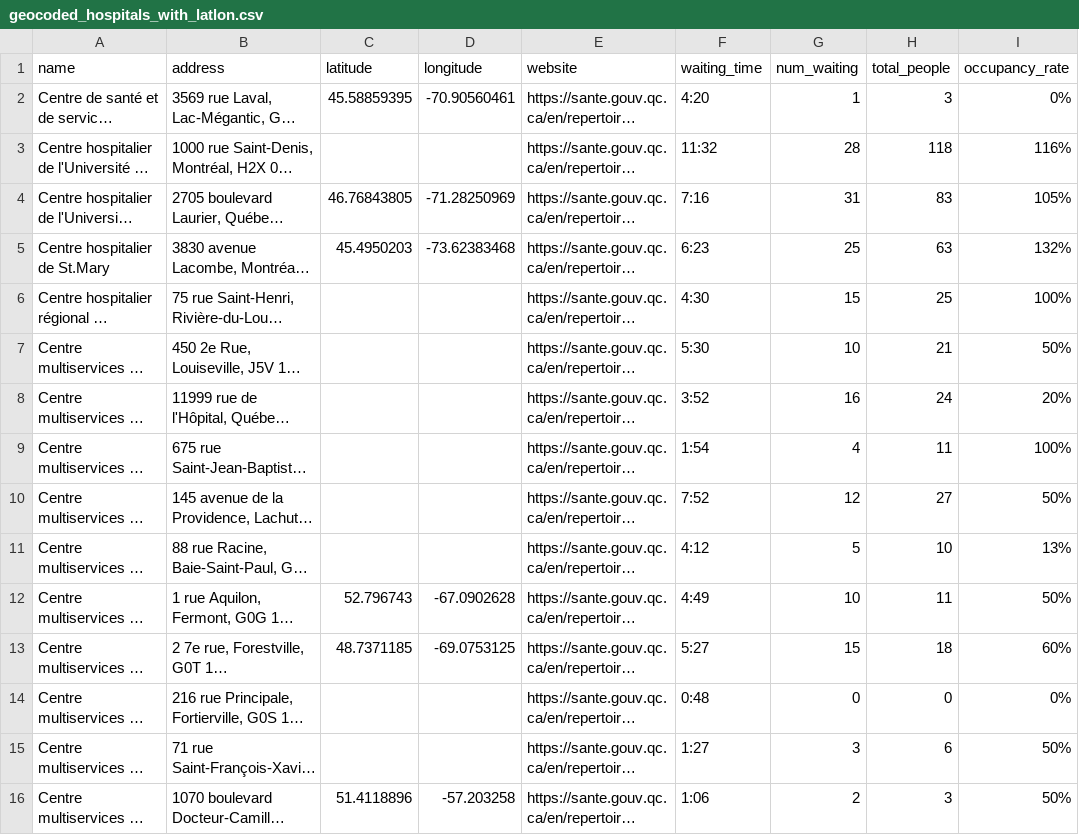
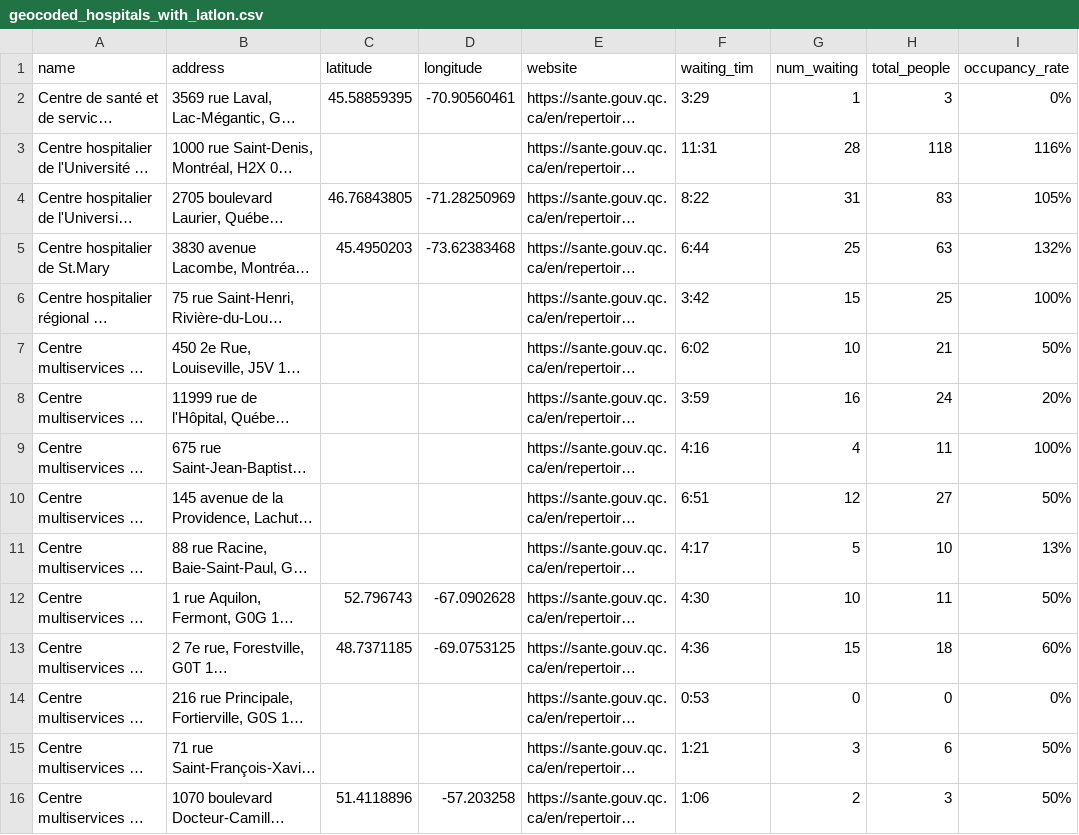
Before and after one commit to andrewjeyaraj/EmergIT, a CSV file: geocoded_hospitals_with_latlon.csv, drawn as a sheet; only a part is shown; long unchanged cells end in …; the diff covers the shown part only; the diff names each change by its address in the sheet, - before the commit and + after, or states it on an @@ line.

Commit message:
updated excel sheet and zindex onavascript

```diff
--- a/geocoded_hospitals_with_latlon.csv
+++ b/geocoded_hospitals_with_latlon.csv
-F1: waiting_time
+F1: waiting_tim
-F2 (waiting_tim): 4:20
+F2 (waiting_tim): 3:29
-F3 (waiting_tim): 11:32
+F3 (waiting_tim): 11:31
-F4 (waiting_tim): 7:16
+F4 (waiting_tim): 8:22
-F5 (waiting_tim): 6:23
+F5 (waiting_tim): 6:44
-F6 (waiting_tim): 4:30
+F6 (waiting_tim): 3:42
-F7 (waiting_tim): 5:30
+F7 (waiting_tim): 6:02
-F8 (waiting_tim): 3:52
+F8 (waiting_tim): 3:59
-F9 (waiting_tim): 1:54
+F9 (waiting_tim): 4:16
-F10 (waiting_tim): 7:52
+F10 (waiting_tim): 6:51
-F11 (waiting_tim): 4:12
+F11 (waiting_tim): 4:17
-F12 (waiting_tim): 4:49
+F12 (waiting_tim): 4:30
-F13 (waiting_tim): 5:27
+F13 (waiting_tim): 4:36
-F14 (waiting_tim): 0:48
+F14 (waiting_tim): 0:53
-F15 (waiting_tim): 1:27
+F15 (waiting_tim): 1:21
```
Also changed, not shown: 97 edited cells elsewhere in this file, 1 other file.
